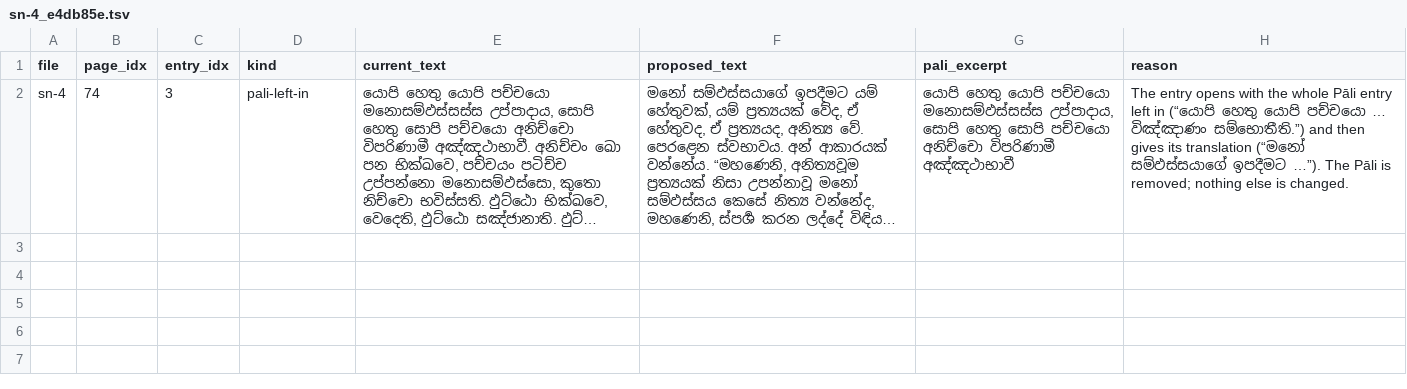
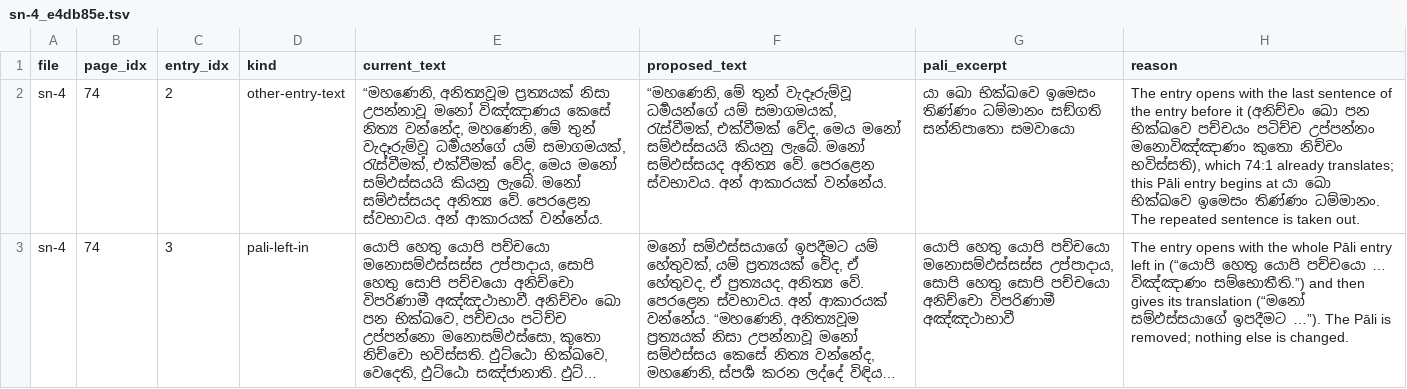
Before and after one commit to etomelk/tipitaka-apz-check, a TSV file: batches/sn-4_e4db85e.tsv, drawn as a sheet; long unchanged cells end in …; the diff names each change by its address in the sheet, - before the commit and + after, or states it on an @@ line.

```diff
--- a/batches/sn-4_e4db85e.tsv
+++ b/batches/sn-4_e4db85e.tsv
+row 2: sn-4 | 74 | 2 | other-entry-text | “මහණෙනි, අනිත්‍යවූම ප්‍රත්‍යයක් නිසා උපන්නාවූ මනෝ විඤ්ඤාණය කෙසේ නිත්‍ය වන්නේද, මහණෙනි, මේ තුන් වැදෑරුම්වූ ධර්‍මයන්ගේ යම් සමාගමයක්, රැස්වීමක්, එක්වීමක් වේද, මෙය මනෝ සම්ඵස්සයයි කියනු ලැබේ. මනෝ සම්ඵස්සයද අනිත්‍ය වේ. පෙරළෙන ස්වභාවය. අන් ආකාරයක් වන්නේය. | “මහණෙනි, මේ තුන් වැදෑරුම්වූ ධර්‍මයන්ගේ යම් සමාගමයක්, රැස්වීමක්, එක්වීමක් වේද, මෙය මනෝ සම්ඵස්සයයි කියනු ලැබේ. මනෝ සම්ඵස්සයද අනිත්‍ය වේ. පෙරළෙන ස්වභාවය. අන් ආකාරයක් වන්නේය. | යා ඛො භික්ඛවෙ ඉමෙසං තිණ්ණං ධම්මානං සඞ්ගති සන්නිපාතො සමවායො | The entry opens with the last sentence of the entry before it (අනිච්චං ඛො පන භික්ඛවෙ පච්චයං පටිච්ච උප්පන්නං මනොවිඤ්ඤාණං කුතො නිච්චං භවිස්සති), which 74:1 already translates; this Pāli entry begins at යා ඛො භික්ඛවෙ ඉමෙසං තිණ්ණං ධම්මානං. The repeated sentence is taken out.
```
Also changed, not shown: batches/sn-2_e4db85e.tsv, batches/sn-3-7_e4db85e.tsv, 8 other files.
